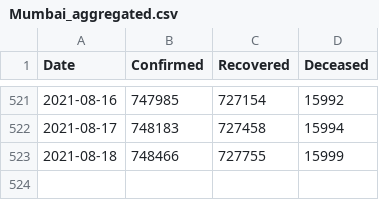
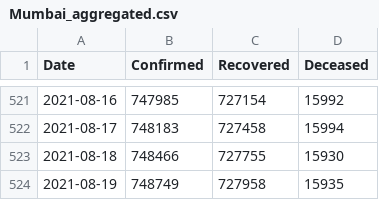
Before and after one commit to coder-amey/COVID-19-Mumbai_Data, a CSV file: time-series/Mumbai_aggregated.csv, drawn as a sheet; only a part is shown, gaps mark what is left out.

```diff
--- a/time-series/Mumbai_aggregated.csv
+++ b/time-series/Mumbai_aggregated.csv
@@ -522,2 +522,3 @@ Date,Confirmed,Recovered,Deceased
 2021-08-17,748183,727458,15994
-2021-08-18,748466,727755,15999
+2021-08-18,748466,727755,15930
+2021-08-19,748749,727958,15935
```
Also changed, not shown: time-series/Mumbai_days_to_double.csv, time-series/Mumbai_predictions.csv.
